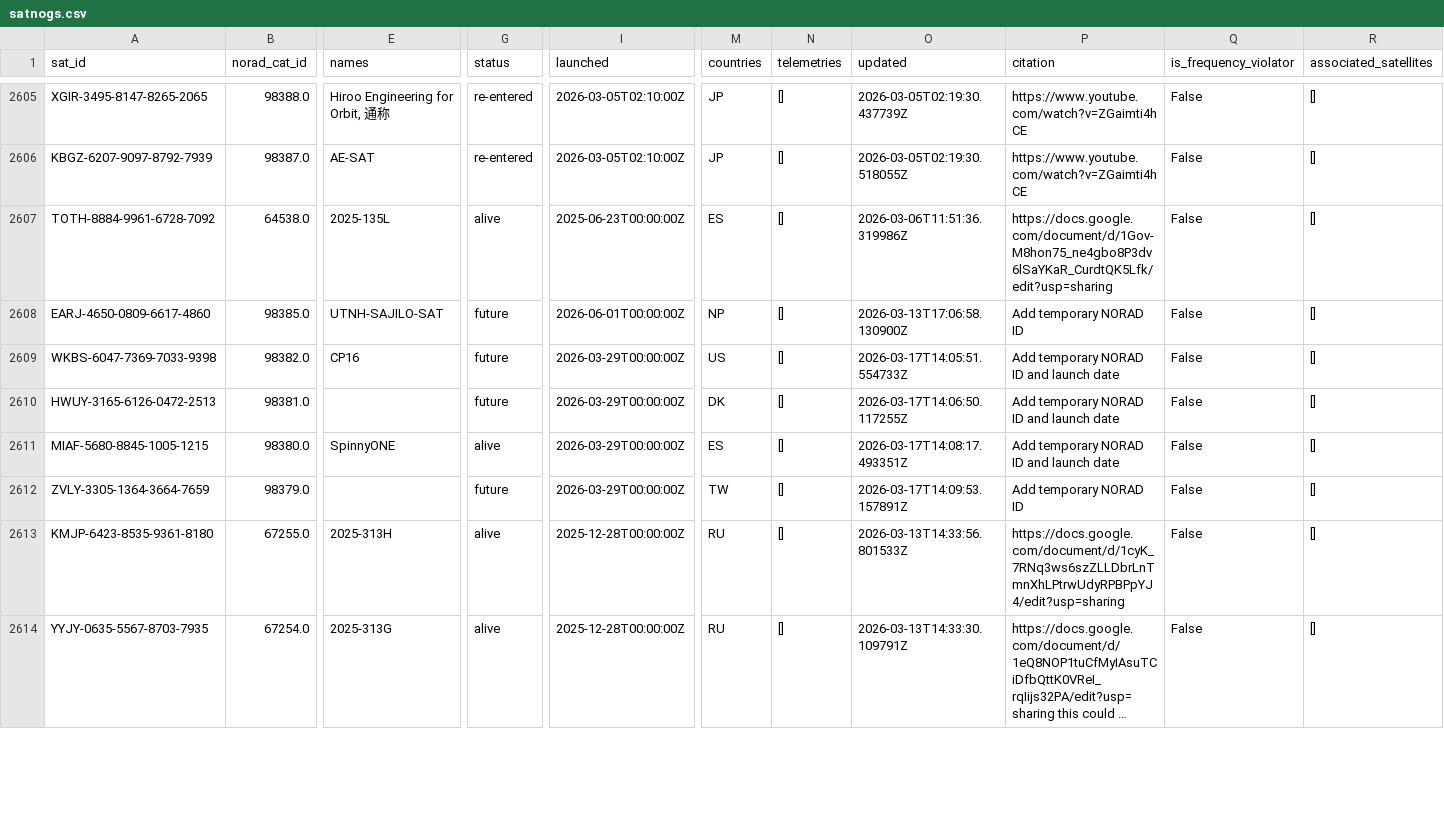
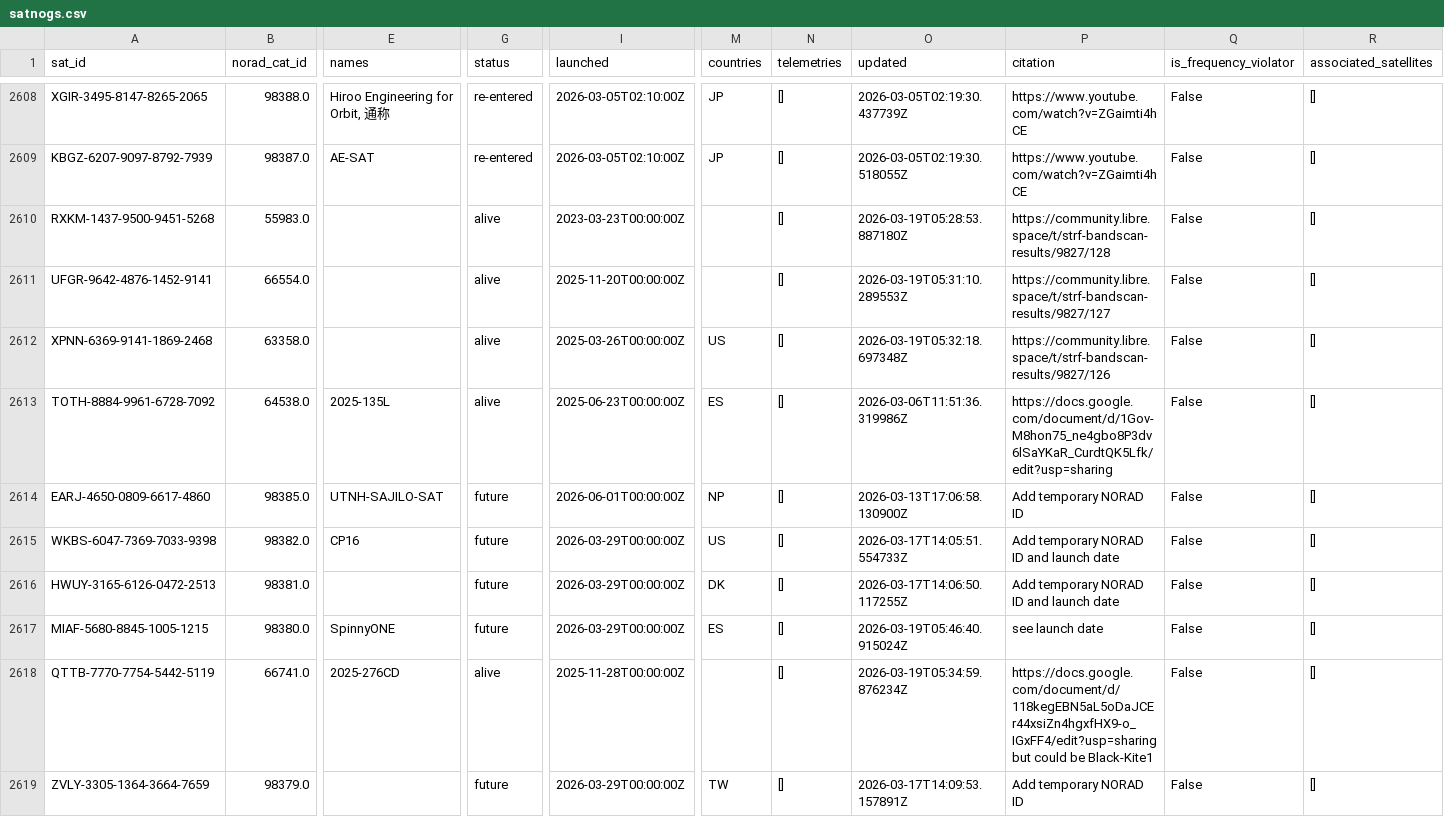
Before and after one commit to palewire/amateur-satellite-database, a CSV file: data/satnogs.csv, drawn as a sheet; only a part is shown, gaps mark what is left out; the shorter side is filled out with more unchanged rows; long unchanged cells end in …; addresses are those after the commit; rows hold the shown columns only; the diff covers the shown part only; the diff names each change by its address in the sheet, - before the commit and + after, or states it on an @@ line.

```diff
--- a/data/satnogs.csv
+++ b/data/satnogs.csv
+row 2610: RXKM-1437-9500-9451-5268 | 55983.0 |  | alive | 2023-03-23T00:00:00Z |  | [] | 2026-03-19T05:28:53.887180Z | https://community.libre.space/t/strf-bandscan-results/9827/128 | False | []
+row 2611: UFGR-9642-4876-1452-9141 | 66554.0 |  | alive | 2025-11-20T00:00:00Z |  | [] | 2026-03-19T05:31:10.289553Z | https://community.libre.space/t/strf-bandscan-results/9827/127 | False | []
+row 2612: XPNN-6369-9141-1869-2468 | 63358.0 |  | alive | 2025-03-26T00:00:00Z | US | [] | 2026-03-19T05:32:18.697348Z | https://community.libre.space/t/strf-bandscan-results/9827/126 | False | []
-G2617 (status): alive
+G2617 (status): future
-O2617 (updated): 2026-03-17T14:08:17.493351Z
+O2617 (updated): 2026-03-19T05:46:40.915024Z
-P2617 (citation): Add temporary NORAD ID and launch date
+P2617 (citation): see launch date
+row 2618: QTTB-7770-7754-5442-5119 | 66741.0 | 2025-276CD | alive | 2025-11-28T00:00:00Z |  | [] | 2026-03-19T05:34:59.876234Z | https://docs.google.com/document/d/118kegEBN5aL5oDaJCEr44xsiZn4hgxfHX9-o_IGxFF4/edit?usp=sharing but could be Black-Kite1 | False | []
```
Also changed, not shown: 7 added rows and 8 edited cells elsewhere in this file, data/amsat-active-frequencies.csv, data/amsat-all-frequencies.csv, 3 other files.
